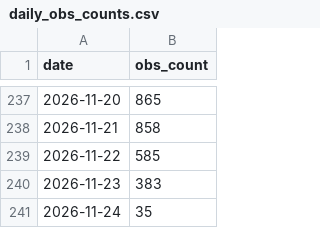
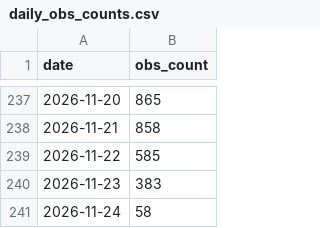
Before and after one commit to halltony/lothianbirds, a CSV file: docs/daily_obs_counts.csv, drawn as a sheet; only a part is shown, gaps mark what is left out.

```diff
--- a/docs/daily_obs_counts.csv
+++ b/docs/daily_obs_counts.csv
@@ -240,2 +240,2 @@ date,obs_count
 2026-11-23,383
-2026-11-24,35
+2026-11-24,58
```
Also changed, not shown: docs/monthly_obs_counts.csv, docs/obs_cache.csv, 4 other files.
